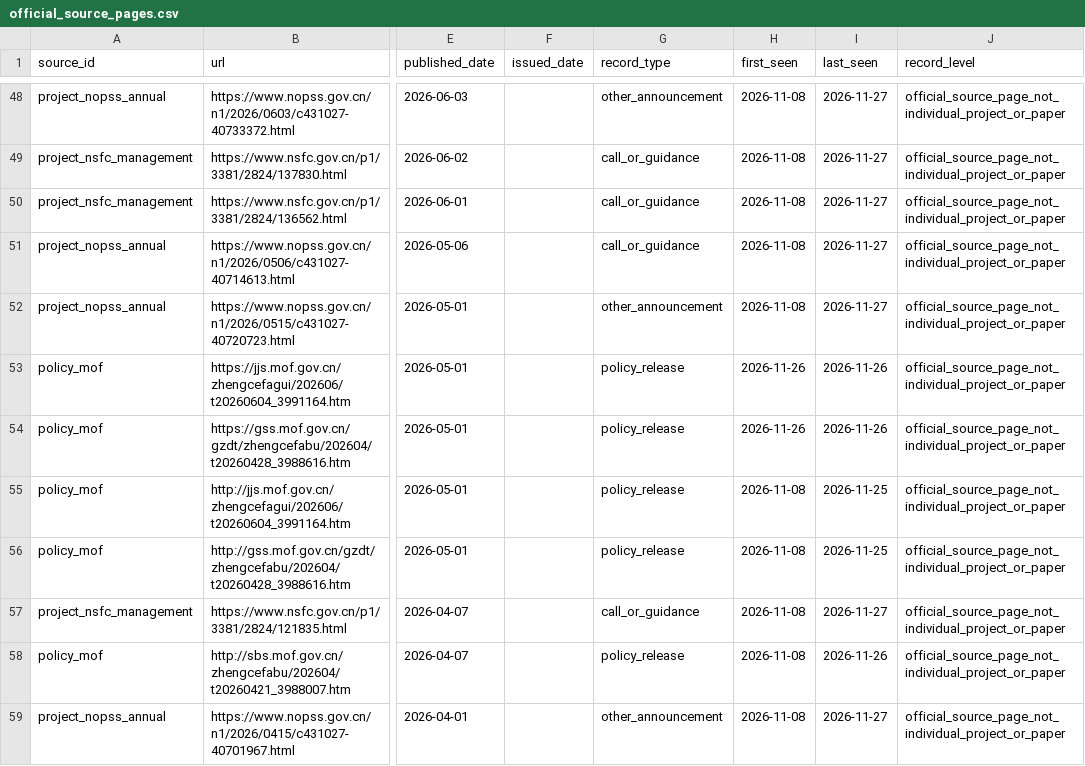
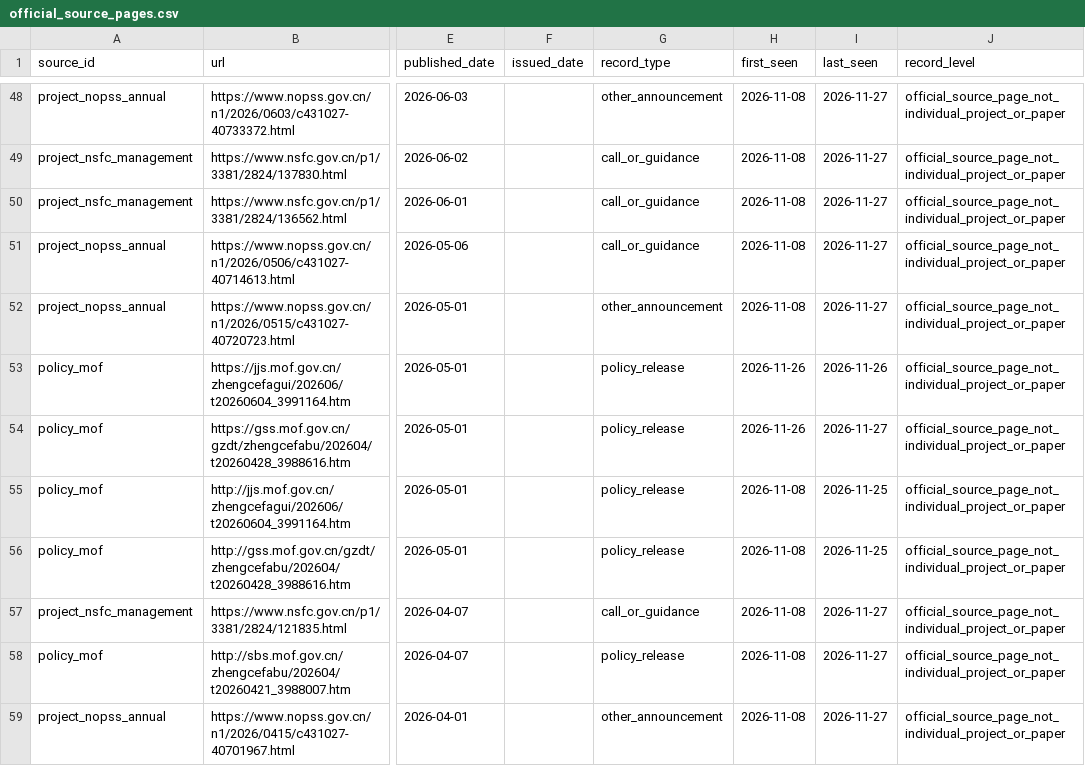
Before and after one commit to gaolingxi/idea, a CSV file: public_metadata/official_source_pages.csv, drawn as a sheet; only a part is shown, gaps mark what is left out; the diff covers the shown part only; the diff names each change by its address in the sheet, - before the commit and + after, or states it on an @@ line.

```diff
--- a/public_metadata/official_source_pages.csv
+++ b/public_metadata/official_source_pages.csv
-I54 (last_seen): 2026-11-26
+I54 (last_seen): 2026-11-27
-I58 (last_seen): 2026-11-26
+I58 (last_seen): 2026-11-27
```
Also changed, not shown: 1 added row and 6 edited cells elsewhere in this file.
